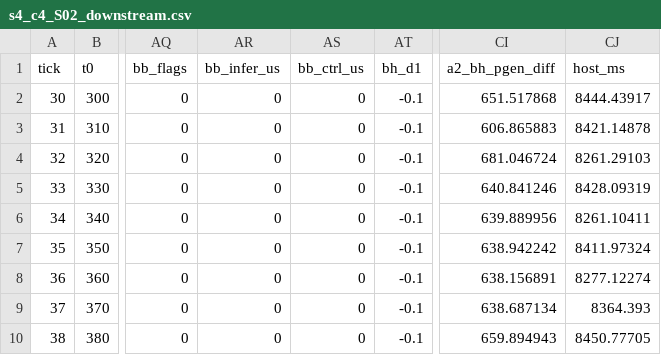
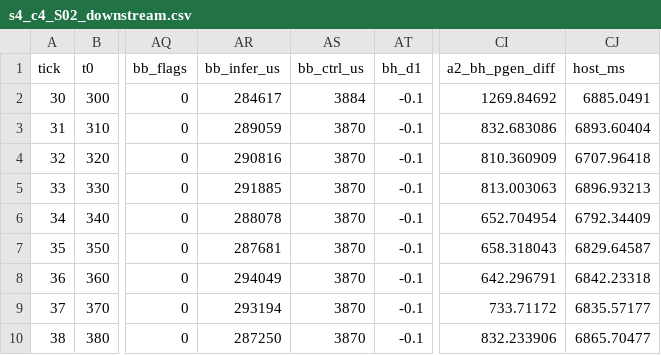
Before and after one commit to realOliverSama/hybrid-ship-ems, a CSV file: firmware/stm32n6/04_SourceCode/SoftwarePackage/EMS_Projects/EMS04_CHIL_FULLCTRL/Host/results/s4_c4/s4_c4_S02_downstream.csv, drawn as a sheet; only a part is shown, gaps mark what is left out; the diff covers the shown part only; the diff names each change by its address in the sheet, - before the commit and + after, or states it on an @@ line.

```diff
--- a/firmware/stm32n6/04_SourceCode/SoftwarePackage/EMS_Projects/EMS04_CHIL_FULLCTRL/Host/results/s4_c4/s4_c4_S02_downstream.csv
+++ b/firmware/stm32n6/04_SourceCode/SoftwarePackage/EMS_Projects/EMS04_CHIL_FULLCTRL/Host/results/s4_c4/s4_c4_S02_downstream.csv
-AR2 (bb_infer_us): 0
+AR2 (bb_infer_us): 284617
-AS2 (bb_ctrl_us): 0
+AS2 (bb_ctrl_us): 3884
-CI2 (a2_bh_pgen_diff): 651.517868
+CI2 (a2_bh_pgen_diff): 1269.84692
-CJ2 (host_ms): 8444.43917
+CJ2 (host_ms): 6885.0491
-AR3 (bb_infer_us): 0
+AR3 (bb_infer_us): 289059
-AS3:AS10 (bb_ctrl_us): 0
+AS3:AS10 (bb_ctrl_us): 3870
-CI3 (a2_bh_pgen_diff): 606.865883
+CI3 (a2_bh_pgen_diff): 832.683086
-CJ3 (host_ms): 8421.14878
+CJ3 (host_ms): 6893.60404
-AR4 (bb_infer_us): 0
+AR4 (bb_infer_us): 290816
-CI4 (a2_bh_pgen_diff): 681.046724
+CI4 (a2_bh_pgen_diff): 810.360909
-CJ4 (host_ms): 8261.29103
+CJ4 (host_ms): 6707.96418
-AR5 (bb_infer_us): 0
+AR5 (bb_infer_us): 291885
-CI5 (a2_bh_pgen_diff): 640.841246
+CI5 (a2_bh_pgen_diff): 813.003063
-CJ5 (host_ms): 8428.09319
+CJ5 (host_ms): 6896.93213
-AR6 (bb_infer_us): 0
+AR6 (bb_infer_us): 288078
-CI6 (a2_bh_pgen_diff): 639.889956
+CI6 (a2_bh_pgen_diff): 652.704954
-CJ6 (host_ms): 8261.10411
+CJ6 (host_ms): 6792.34409
-AR7 (bb_infer_us): 0
+AR7 (bb_infer_us): 287681
-CI7 (a2_bh_pgen_diff): 638.942242
+CI7 (a2_bh_pgen_diff): 658.318043
-CJ7 (host_ms): 8411.97324
+CJ7 (host_ms): 6829.64587
-AR8 (bb_infer_us): 0
+AR8 (bb_infer_us): 294049
-CI8 (a2_bh_pgen_diff): 638.156891
+CI8 (a2_bh_pgen_diff): 642.296791
-CJ8 (host_ms): 8277.12274
+CJ8 (host_ms): 6842.23318
-AR9 (bb_infer_us): 0
+AR9 (bb_infer_us): 293194
-CI9 (a2_bh_pgen_diff): 638.687134
+CI9 (a2_bh_pgen_diff): 733.71172
-CJ9 (host_ms): 8364.393
+CJ9 (host_ms): 6835.57177
-AR10 (bb_infer_us): 0
+AR10 (bb_infer_us): 287250
-CI10 (a2_bh_pgen_diff): 659.894943
+CI10 (a2_bh_pgen_diff): 832.233906
-CJ10 (host_ms): 8450.77705
+CJ10 (host_ms): 6865.70477
```
Also changed, not shown: 84 edited cells elsewhere in this file, firmware/stm32n6/04_SourceCode/SoftwarePackage/EMS_Projects/EMS04_CHIL_FULLCTRL/Host/results/s4_c4/s4_c4_S03_upstream.csv, firmware/stm32n6/04_SourceCode/SoftwarePackage/EMS_Projects/EMS04_CHIL_FULLCTRL/Host/results/s4_c4/s4_c4_S08_resistance_bands.csv, 25 other files.
